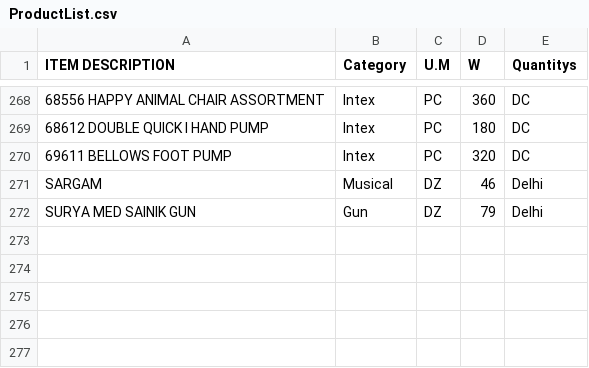
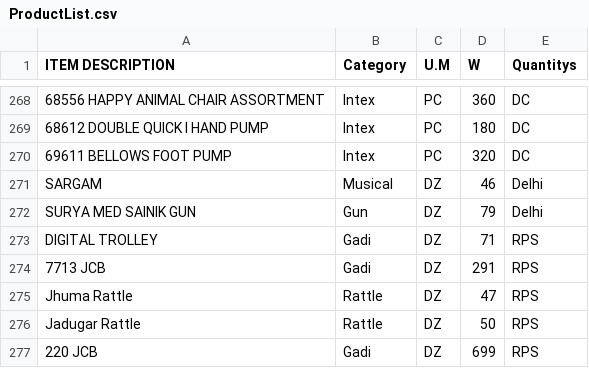
Before and after one commit to KrishnaGadia/sturdy-doodle, a CSV file: ProductList.csv, drawn as a sheet; only a part is shown, gaps mark what is left out; the diff names each change by its address in the sheet, - before the commit and + after, or states it on an @@ line.

Commit message:
Update ProductList.csv

```diff
--- a/ProductList.csv
+++ b/ProductList.csv
+row 273: DIGITAL TROLLEY | Gadi | DZ | 71 | RPS
+row 274: 7713 JCB | Gadi | DZ | 291 | RPS
+row 275: Jhuma Rattle | Rattle | DZ | 47 | RPS
+row 276: Jadugar Rattle | Rattle | DZ | 50 | RPS
+row 277: 220 JCB | Gadi | DZ | 699 | RPS
```
